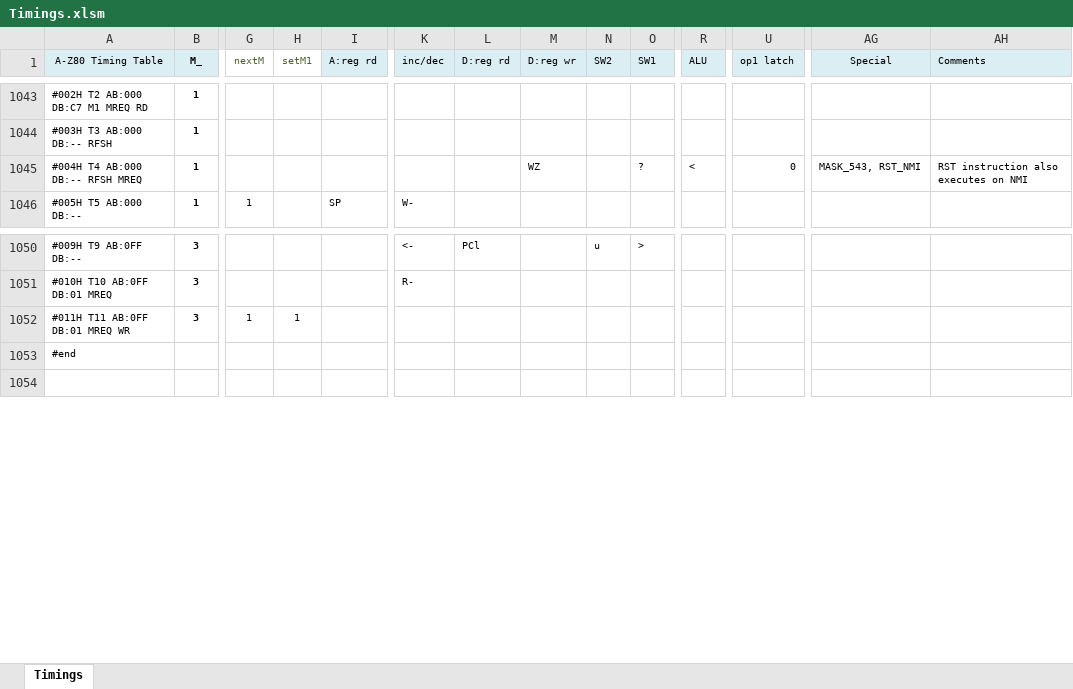
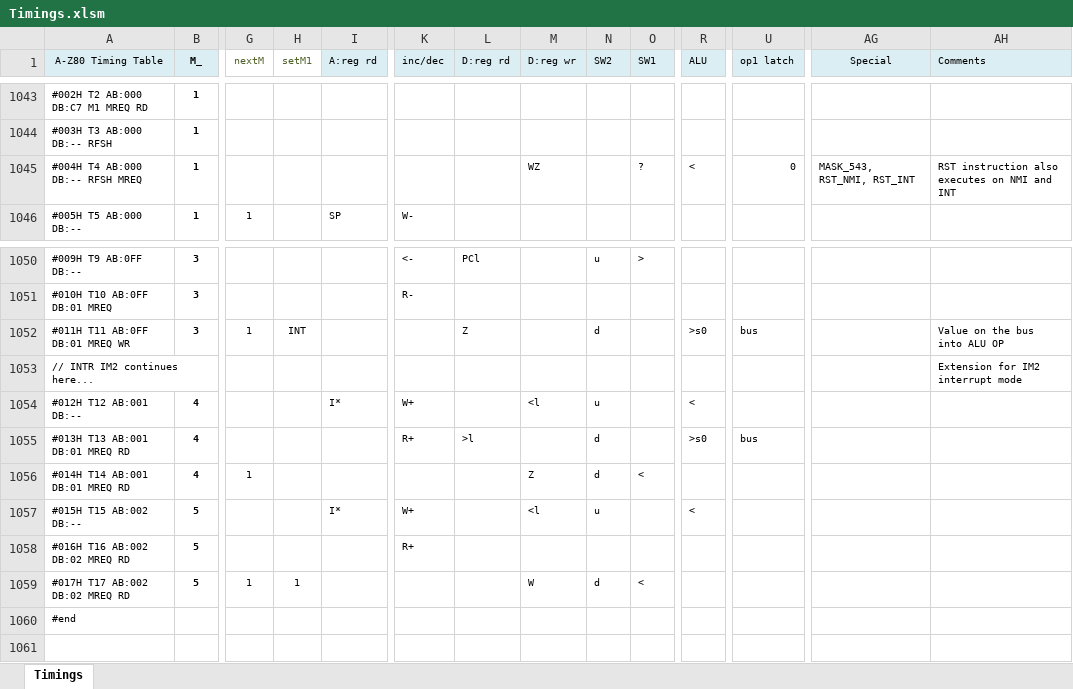
Before and after one commit to gdevic/A-Z80, an Excel workbook: cpu/control/Timings.xlsm, sheet Timings, drawn as a sheet; only a part is shown, gaps mark what is left out; values as stored, in another font and other column widths than the file's, no borders; conditional formats not drawn; rows hold the shown columns only; the diff names each change by its address in the sheet, - before the commit and + after, or states it on an @@ line.

Commit message:
z80: Impl. interrupt handing for IM2

```diff
--- a/cpu/control/Timings.xlsm (sheet Timings)
+++ b/cpu/control/Timings.xlsm (sheet Timings)
-AG1045 (Special): MASK_543, RST_NMI
+AG1045 (Special): MASK_543, RST_NMI, RST_INT
-AH1045 (Comments): RST instruction also executes on NMI
+AH1045 (Comments): RST instruction also executes on NMI and INT
-H1052 (setM1): 1
+H1052 (setM1): INT
-L1052 (D:reg rd): (empty)
+L1052 (D:reg rd): Z
-N1052 (SW2): (empty)
+N1052 (SW2): d
-R1052 (ALU): (empty)
+R1052 (ALU): >s0
-U1052 (op1 latch): (empty)
+U1052 (op1 latch): bus
-AH1052 (Comments): (empty)
+AH1052 (Comments): Value on the bus into ALU OP
+row 1053: // INTR IM2 continues here... |  |  |  |  |  |  |  |  |  |  |  |  | Extension for IM2 interrupt mode
+row 1054: #012H T12 AB:001 DB:-- | 4 |  |  | I* | W+ |  | <l | u |  | <
+row 1055: #013H T13 AB:001 DB:01 MREQ RD | 4 |  |  |  | R+ | >l |  | d |  | >s0 | bus
+row 1056: #014H T14 AB:001 DB:01 MREQ RD | 4 | 1 |  |  |  |  | Z | d | <
+row 1057: #015H T15 AB:002 DB:-- | 5 |  |  | I* | W+ |  | <l | u |  | <
+row 1058: #016H T16 AB:002 DB:02 MREQ RD | 5 |  |  |  | R+
+row 1059: #017H T17 AB:002 DB:02 MREQ RD | 5 | 1 | 1 |  |  |  | W | d | <
```
Also changed, not shown: 8 other files.
